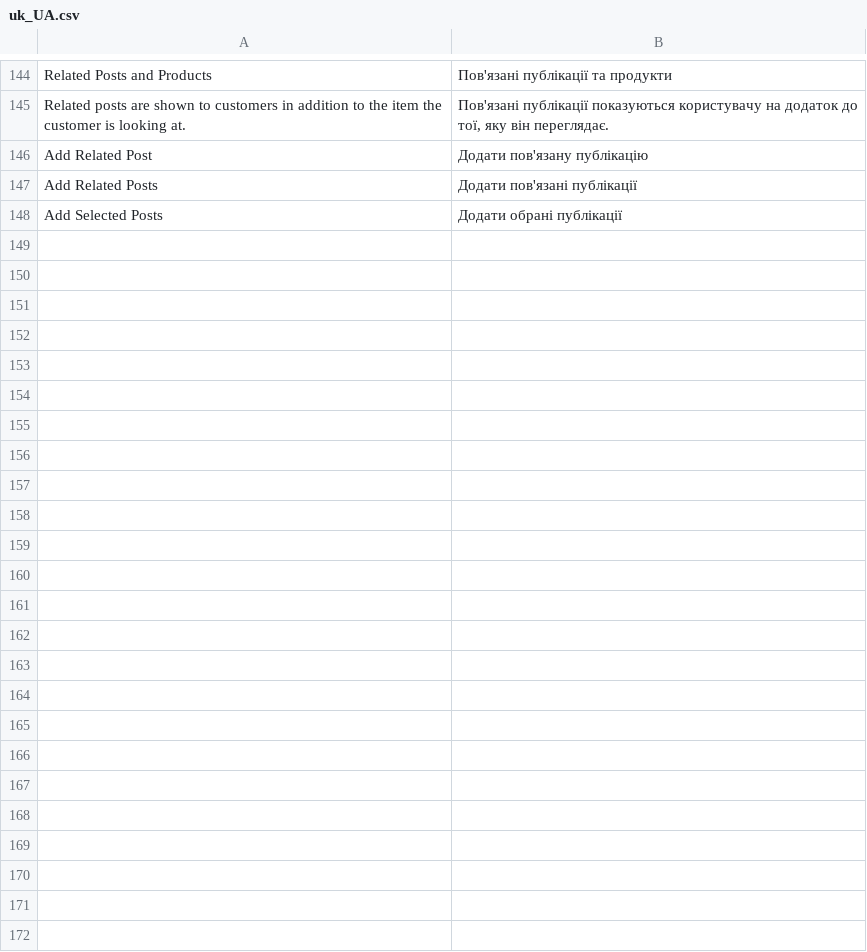
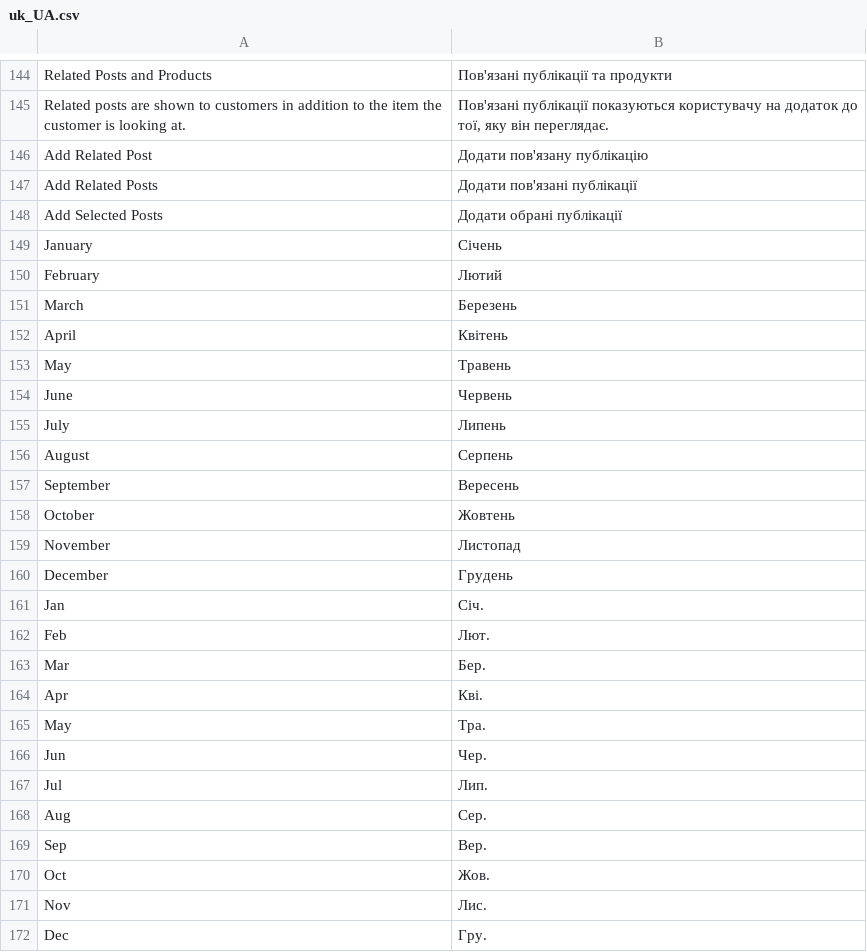
Before and after one commit to magefan/module-blog, a CSV file: i18n/uk_UA.csv, drawn as a sheet; only a part is shown, gaps mark what is left out; the diff names each change by its address in the sheet, - before the commit and + after, or states it on an @@ line.

Commit message:
Improve dates translation

```diff
--- a/i18n/uk_UA.csv
+++ b/i18n/uk_UA.csv
+row 149: January | Cічень
+row 150: February | Лютий
+row 151: March | Березень
+row 152: April | Квітень
+row 153: May | Травень
+row 154: June | Червень
+row 155: July | Липень
+row 156: August | Серпень
+row 157: September | Вересень
+row 158: October | Жовтень
+row 159: November | Листопад
+row 160: December | Грудень
+row 161: Jan | Січ.
+row 162: Feb | Лют.
+row 163: Mar | Бер.
+row 164: Apr | Кві.
+row 165: May | Тра.
+row 166: Jun | Чер.
+row 167: Jul | Лип.
+row 168: Aug | Сер.
+row 169: Sep | Вер.
+row 170: Oct | Жов.
+row 171: Nov | Лис.
+row 172: Dec | Гру.
```
Also changed, not shown: i18n/en_US.csv, i18n/fr_FR.csv, 5 other files.
